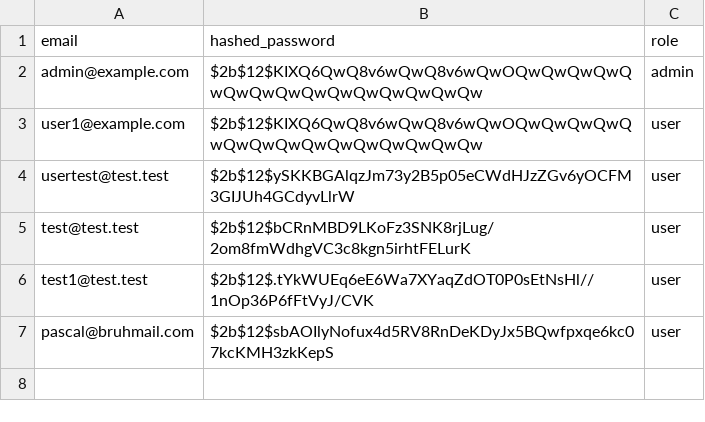
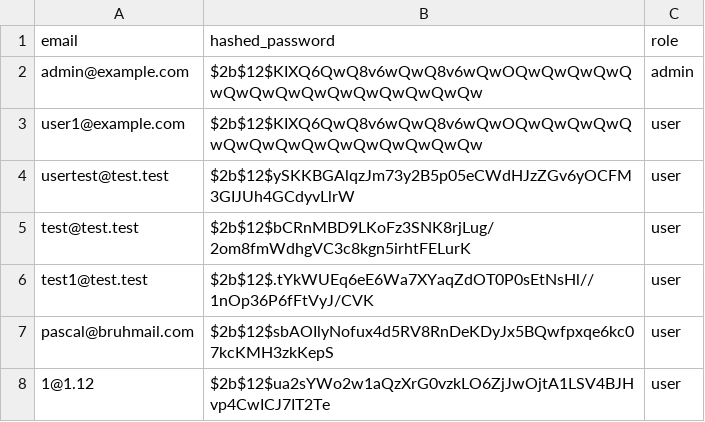
Before and after one commit to ppascall/pim, a CSV file: backend/app/db/users.csv, drawn as a sheet; the diff names each change by its address in the sheet, - before the commit and + after, or states it on an @@ line.

```diff
--- a/backend/app/db/users.csv
+++ b/backend/app/db/users.csv
+row 8: 1@1.12 | $2b$12$ua2sYWo2w1aQzXrG0vzkLO6ZjJwOjtA1LSV4BJHvp4CwICJ7IT2Te | user
```
Also changed, not shown: categories.csv, 8 other files.
